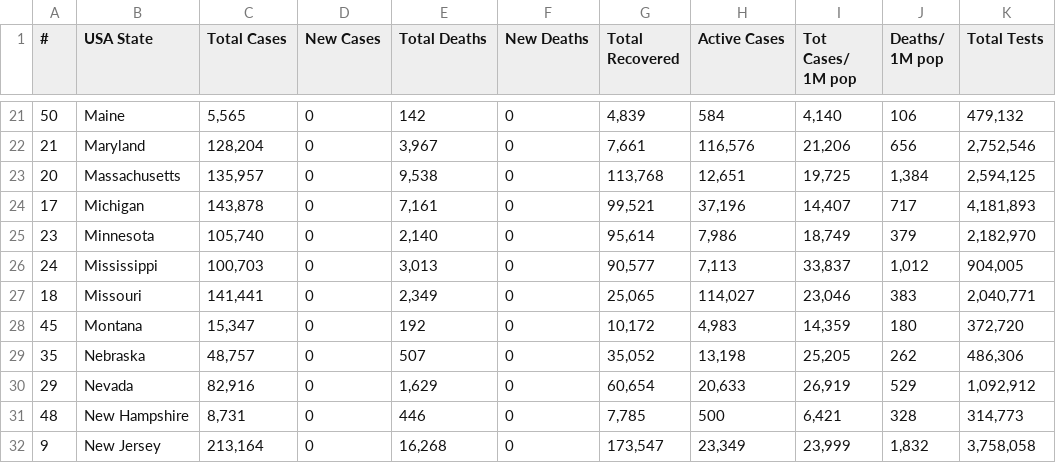
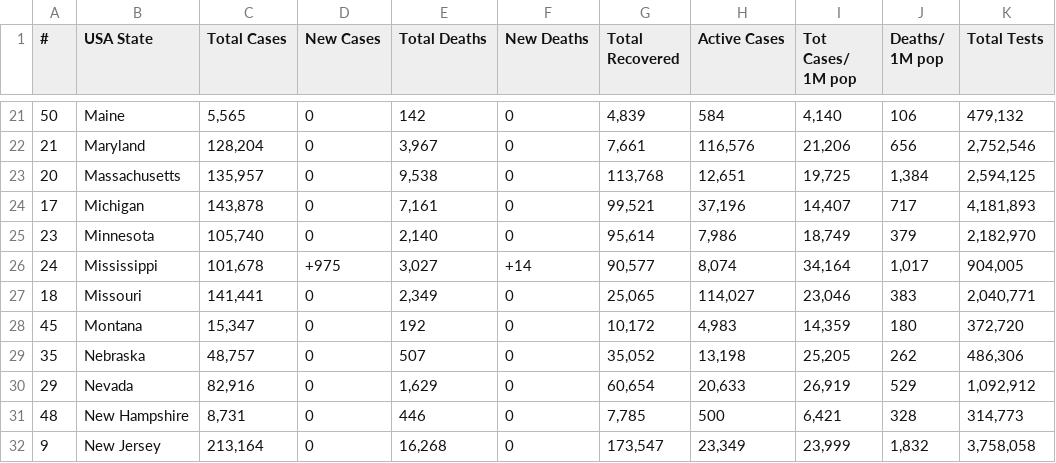
Before and after one commit to alexdmckee/corona-parser, a CSV file: casesUSAStates.csv, drawn as a sheet; only a part is shown, gaps mark what is left out; the diff names each change by its address in the sheet, - before the commit and + after, or states it on an @@ line.

```diff
--- a/casesUSAStates.csv
+++ b/casesUSAStates.csv
-C26 (Total Cases): 100,703
+C26 (Total Cases): 101,678
-D26 (New Cases): 0
+D26 (New Cases): +975
-E26 (Total Deaths): 3,013
+E26 (Total Deaths): 3,027
-F26 (New Deaths): 0
+F26 (New Deaths): +14
-H26 (Active Cases): 7,113
+H26 (Active Cases): 8,074
-I26 (Tot Cases/ 1M pop): 33,837
+I26 (Tot Cases/ 1M pop): 34,164
-J26 (Deaths/ 1M pop): 1,012
+J26 (Deaths/ 1M pop): 1,017
```
Also changed, not shown: casesWorld.csv, 2 other files.
